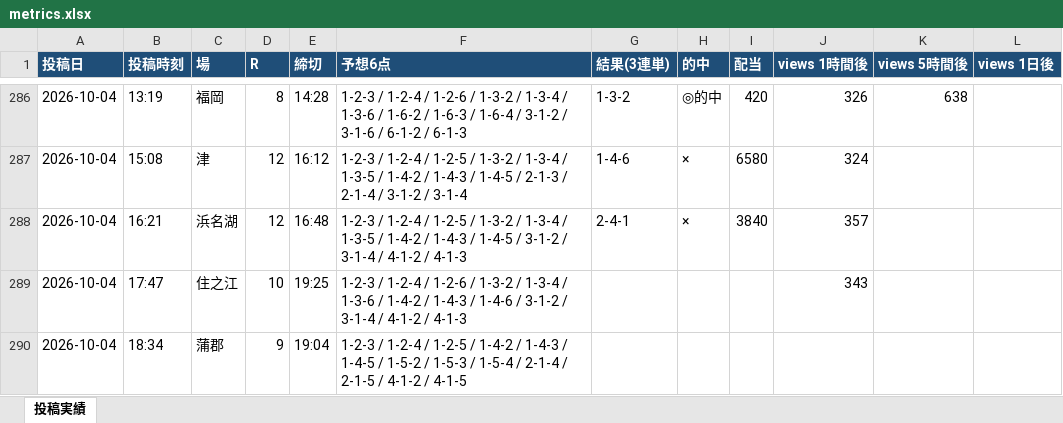
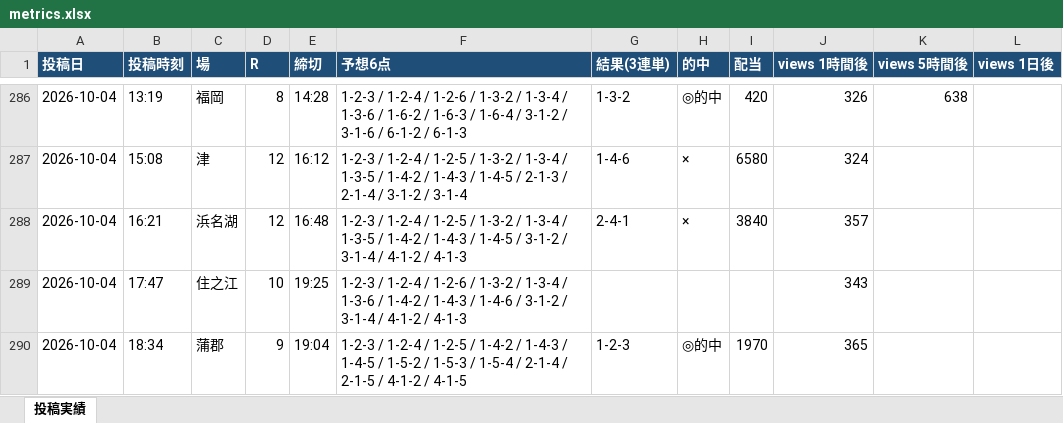
Before and after one commit to Growth37/kyotei-threads-bot, an Excel workbook: metrics.xlsx, sheet 投稿実績, drawn as a sheet; only a part is shown, gaps mark what is left out; values as stored, in another font and other column widths than the file's, no borders; the diff names each change by its address in the sheet, - before the commit and + after, or states it on an @@ line.

Commit message:
metrics: 表示回数/的中結果を更新

```diff
--- a/metrics.xlsx (sheet 投稿実績)
+++ b/metrics.xlsx (sheet 投稿実績)
-G290 (結果(3連単)): (empty)
+G290 (結果(3連単)): 1-2-3
-H290 (的中): (empty)
+H290 (的中): ◎的中
-I290 (配当): (empty)
+I290 (配当): 1970
-J290 (views 1時間後): (empty)
+J290 (views 1時間後): 365
```
Also changed, not shown: 2 other files.
